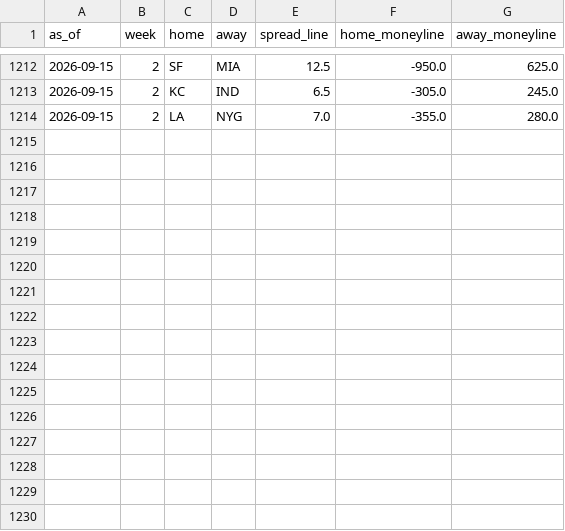
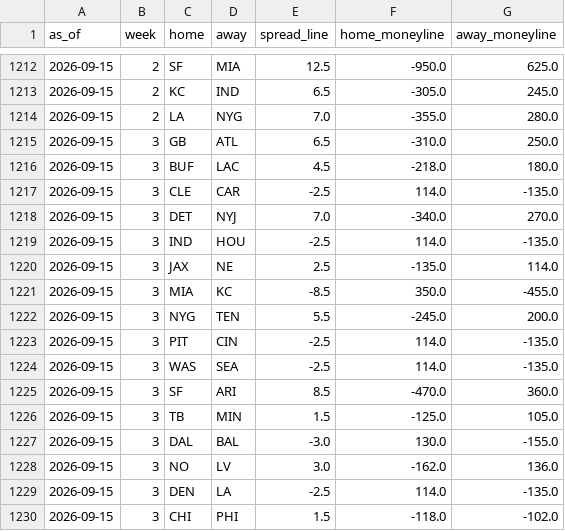
Before and after one commit to trimcrae/Fantasy-Football-Predictions, a CSV file: eliminator/site/data/lines/2026.csv, drawn as a sheet; only a part is shown, gaps mark what is left out; the diff names each change by its address in the sheet, - before the commit and + after, or states it on an @@ line.

```diff
--- a/eliminator/site/data/lines/2026.csv
+++ b/eliminator/site/data/lines/2026.csv
+row 1215: 2026-09-15 | 3 | GB | ATL | 6.5 | -310.0 | 250.0
+row 1216: 2026-09-15 | 3 | BUF | LAC | 4.5 | -218.0 | 180.0
+row 1217: 2026-09-15 | 3 | CLE | CAR | -2.5 | 114.0 | -135.0
+row 1218: 2026-09-15 | 3 | DET | NYJ | 7.0 | -340.0 | 270.0
+row 1219: 2026-09-15 | 3 | IND | HOU | -2.5 | 114.0 | -135.0
+row 1220: 2026-09-15 | 3 | JAX | NE | 2.5 | -135.0 | 114.0
+row 1221: 2026-09-15 | 3 | MIA | KC | -8.5 | 350.0 | -455.0
+row 1222: 2026-09-15 | 3 | NYG | TEN | 5.5 | -245.0 | 200.0
+row 1223: 2026-09-15 | 3 | PIT | CIN | -2.5 | 114.0 | -135.0
+row 1224: 2026-09-15 | 3 | WAS | SEA | -2.5 | 114.0 | -135.0
+row 1225: 2026-09-15 | 3 | SF | ARI | 8.5 | -470.0 | 360.0
+row 1226: 2026-09-15 | 3 | TB | MIN | 1.5 | -125.0 | 105.0
+row 1227: 2026-09-15 | 3 | DAL | BAL | -3.0 | 130.0 | -155.0
+row 1228: 2026-09-15 | 3 | NO | LV | 3.0 | -162.0 | 136.0
+row 1229: 2026-09-15 | 3 | DEN | LA | -2.5 | 114.0 | -135.0
+row 1230: 2026-09-15 | 3 | CHI | PHI | 1.5 | -118.0 | -102.0
```
Also changed, not shown: 7 other files.
